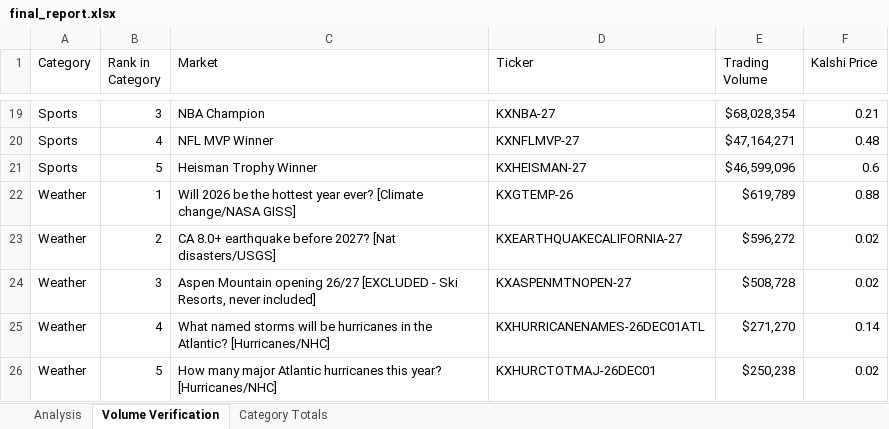
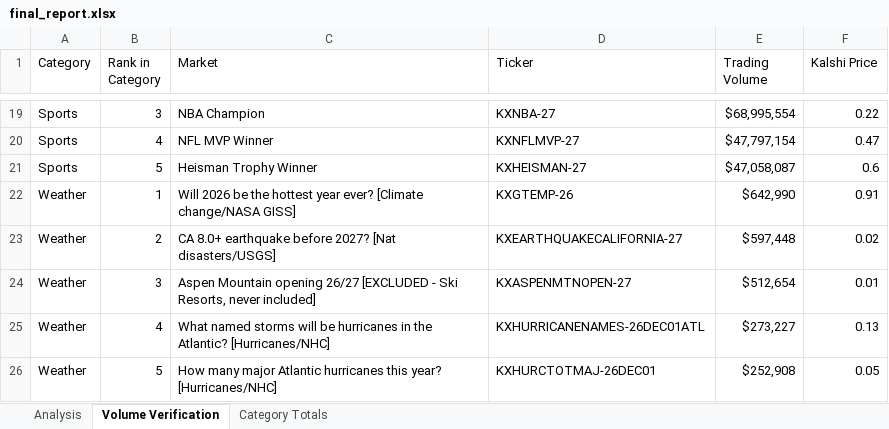
Before and after one commit to scowlfaceq02/afg-scorecard, an Excel workbook: data/final_report.xlsx, sheet Volume Verification, drawn as a sheet; only a part is shown, gaps mark what is left out; values as stored, in another font and other column widths than the file's, no borders; the diff covers the shown part only; the diff names each change by its address in the sheet, - before the commit and + after, or states it on an @@ line.

```diff
--- a/data/final_report.xlsx (sheet Volume Verification)
+++ b/data/final_report.xlsx (sheet Volume Verification)
-E19 (Trading Volume): $68,028,354
+E19 (Trading Volume): $68,995,554
-F19 (Kalshi Price): 0.21
+F19 (Kalshi Price): 0.22
-E20 (Trading Volume): $47,164,271
+E20 (Trading Volume): $47,797,154
-F20 (Kalshi Price): 0.48
+F20 (Kalshi Price): 0.47
-E21 (Trading Volume): $46,599,096
+E21 (Trading Volume): $47,058,087
-E22 (Trading Volume): $619,789
+E22 (Trading Volume): $642,990
-F22 (Kalshi Price): 0.88
+F22 (Kalshi Price): 0.91
-E23 (Trading Volume): $596,272
+E23 (Trading Volume): $597,448
-E24 (Trading Volume): $508,728
+E24 (Trading Volume): $512,654
-F24 (Kalshi Price): 0.02
+F24 (Kalshi Price): 0.01
-E25 (Trading Volume): $271,270
+E25 (Trading Volume): $273,227
-F25 (Kalshi Price): 0.14
+F25 (Kalshi Price): 0.13
-E26 (Trading Volume): $250,238
+E26 (Trading Volume): $252,908
-F26 (Kalshi Price): 0.02
+F26 (Kalshi Price): 0.05
```
Also changed, not shown: 3 added rows, 3 removed rows and 26 edited cells elsewhere in this sheet, sheet Analysis, sheet Category Totals, data/raw_markets.xlsx, 15 other files.
